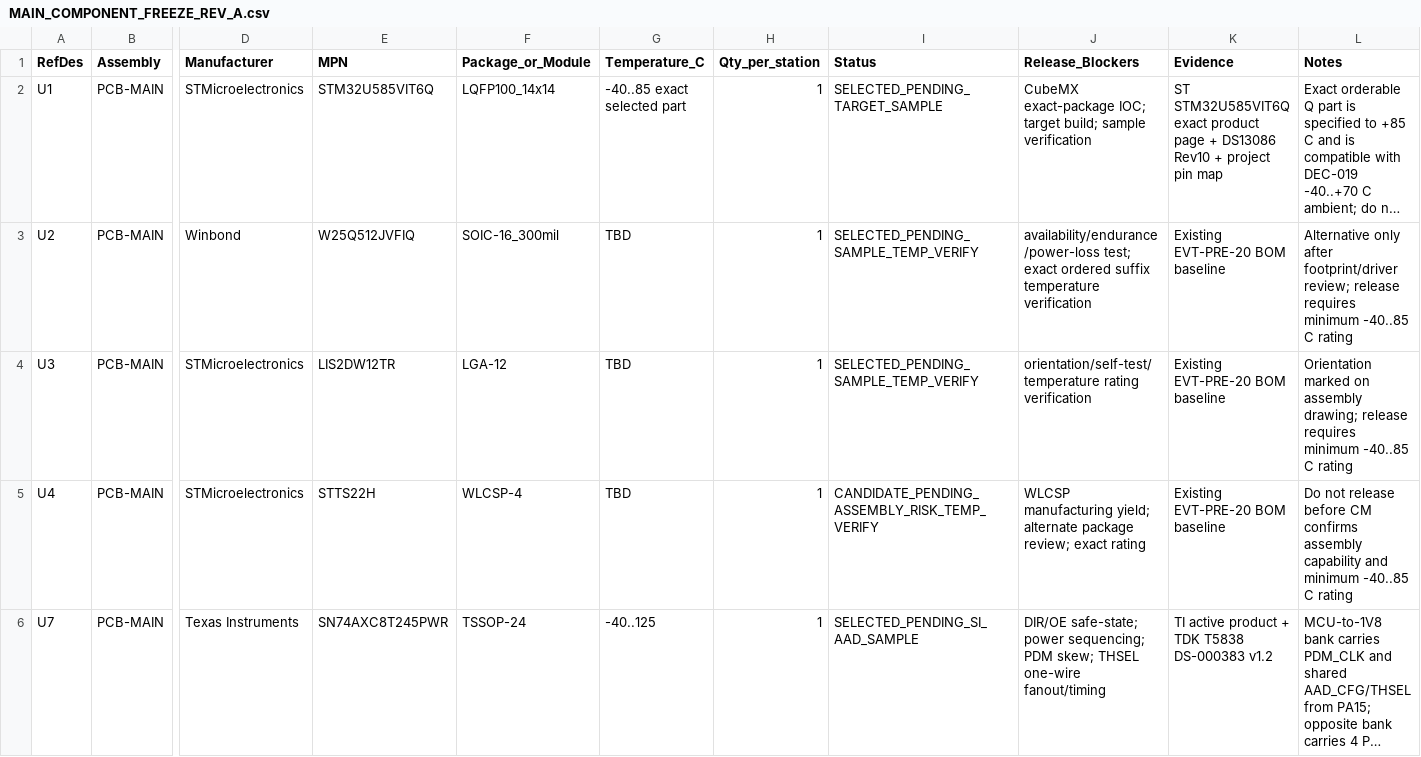
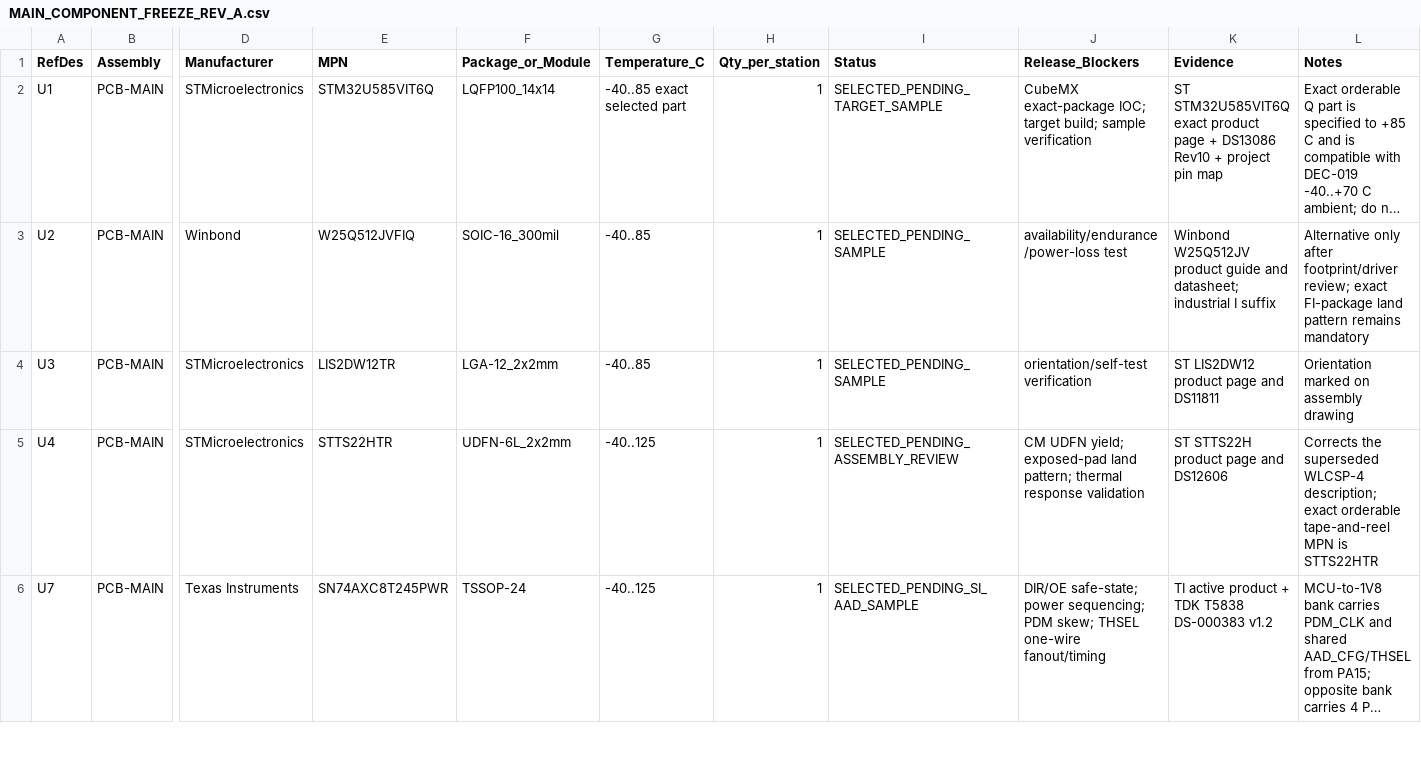
Before and after one commit to skif-ops/rs-zs-bpla, a CSV file: hardware/MAIN_COMPONENT_FREEZE_REV_A.csv, drawn as a sheet; only a part is shown, gaps mark what is left out; long unchanged cells end in …; the diff covers the shown part only; the diff names each change by its address in the sheet, - before the commit and + after, or states it on an @@ line.

```diff
--- a/hardware/MAIN_COMPONENT_FREEZE_REV_A.csv
+++ b/hardware/MAIN_COMPONENT_FREEZE_REV_A.csv
-G3:G4 (Temperature_C): TBD
+G3:G4 (Temperature_C): -40..85
-I3:I4 (Status): SELECTED_PENDING_SAMPLE_TEMP_VERIFY
+I3:I4 (Status): SELECTED_PENDING_SAMPLE
-J3 (Release_Blockers): availability/endurance/power-loss test; exact ordered suffix temperature verification
+J3 (Release_Blockers): availability/endurance/power-loss test
-K3 (Evidence): Existing EVT-PRE-20 BOM baseline
+K3 (Evidence): Winbond W25Q512JV product guide and datasheet; industrial I suffix
-L3 (Notes): …footprint/driver review; release requires minimum -40..85 C rating
+L3 (Notes): …footprint/driver review; exact FI-package land pattern remains mandatory
-F4 (Package_or_Module): LGA-12
+F4 (Package_or_Module): LGA-12_2x2mm
-J4 (Release_Blockers): orientation/self-test/temperature rating verification
+J4 (Release_Blockers): orientation/self-test verification
-K4 (Evidence): Existing EVT-PRE-20 BOM baseline
+K4 (Evidence): ST LIS2DW12 product page and DS11811
-L4 (Notes): …on assembly drawing; release requires minimum -40..85 C rating
+L4 (Notes): …on assembly drawing
-E5 (MPN): STTS22H
+E5 (MPN): STTS22HTR
-F5 (Package_or_Module): WLCSP-4
+F5 (Package_or_Module): UDFN-6L_2x2mm
-G5 (Temperature_C): TBD
+G5 (Temperature_C): -40..125
-I5 (Status): CANDIDATE_PENDING_ASSEMBLY_RISK_TEMP_VERIFY
+I5 (Status): SELECTED_PENDING_ASSEMBLY_REVIEW
-J5 (Release_Blockers): WLCSP manufacturing yield; alternate package review; exact rating
+J5 (Release_Blockers): CM UDFN yield; exposed-pad land pattern; thermal response validation
-K5 (Evidence): Existing EVT-PRE-20 BOM baseline
+K5 (Evidence): ST STTS22H product page and DS12606
-L5 (Notes): Do not release before CM confirms assembly capability and minimum -40..85 C rating
+L5 (Notes): Corrects the superseded WLCSP-4 description; exact orderable tape-and-reel MPN is STTS22HTR
```
Also changed, not shown: 16 edited cells elsewhere in this file, hardware/CONNECTOR_FREEZE_REV_A.csv, hardware/EVT_PRE_20_BOM_DRAFT.csv, 9 other files.
